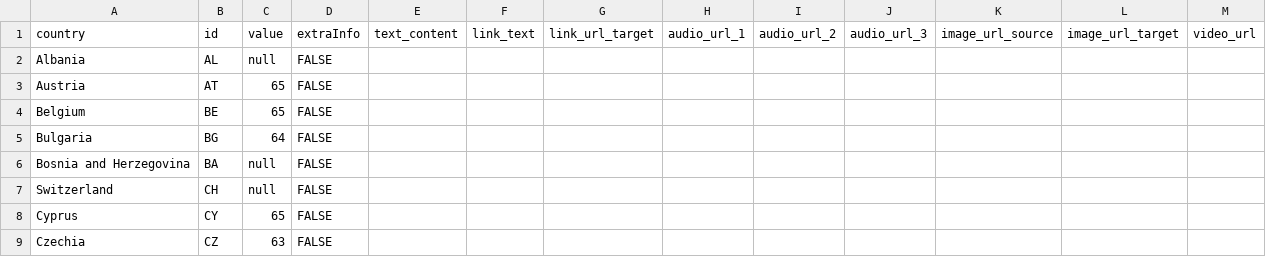
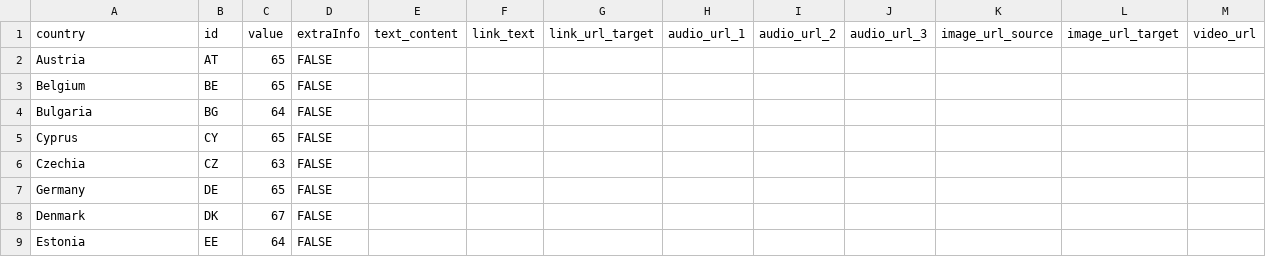
Before and after one commit to EuranetPlus/map-pension-age, a CSV file: static/data/thematic/data.csv, drawn as a sheet; only a part is shown; the shorter side is filled out with more unchanged rows; the diff covers the shown part only; the diff names each change by its address in the sheet, - before the commit and + after, or states it on an @@ line.

```diff
--- a/static/data/thematic/data.csv
+++ b/static/data/thematic/data.csv
-row 2: Albania | AL | null | FALSE
-row 6: Bosnia and Herzegovina | BA | null | FALSE
-row 7: Switzerland | CH | null | FALSE
```
Also changed, not shown: 11 removed rows elsewhere in this file.
